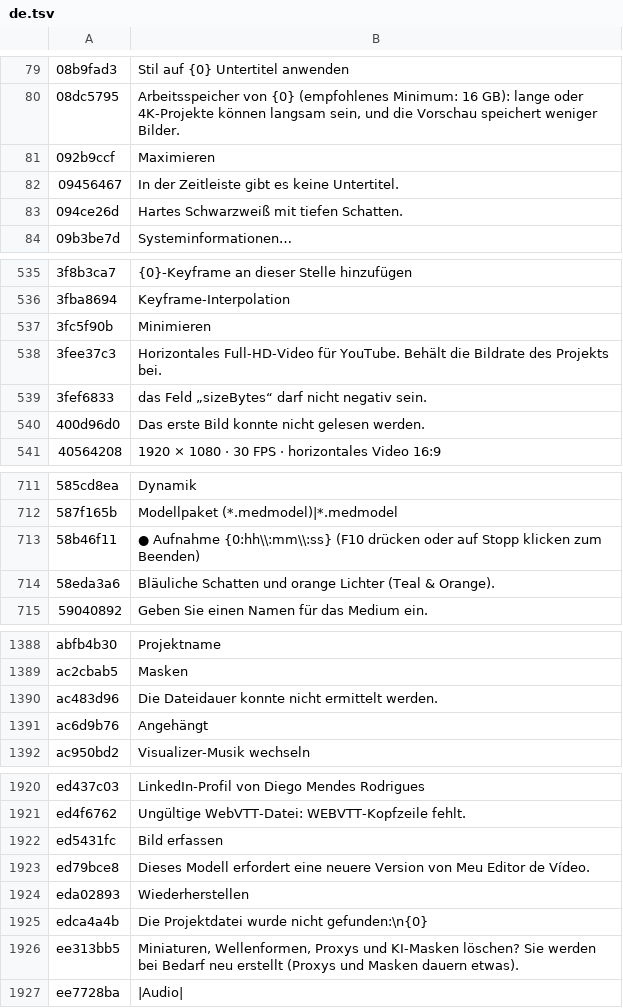
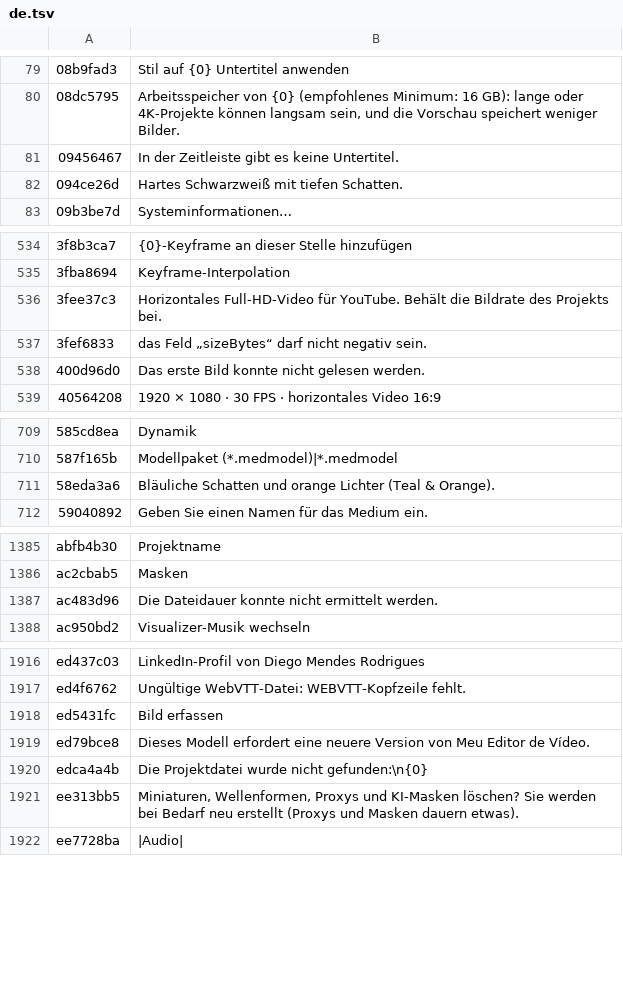
Before and after one commit to DiegoMendesRodrigues/Meu-Editor-de-Video, a TSV file: resources/i18n/de.tsv, drawn as a sheet; only a part is shown, gaps mark what is left out; the diff names each change by its address in the sheet, - before the commit and + after, or states it on an @@ line.

```diff
--- a/resources/i18n/de.tsv
+++ b/resources/i18n/de.tsv
-row 81: 092b9ccf | Maximieren
-row 537: 3fc5f90b | Minimieren
-row 713: 58b46f11 | ● Aufnahme {0:hh\\:mm\\:ss} (F10 drücken oder auf Stopp klicken zum Beenden)
-row 1391: ac6d9b76 | Angehängt
-row 1924: eda02893 | Wiederherstellen
```
Also changed, not shown: resources/i18n/en.tsv, resources/i18n/es.tsv, 11 other files.
